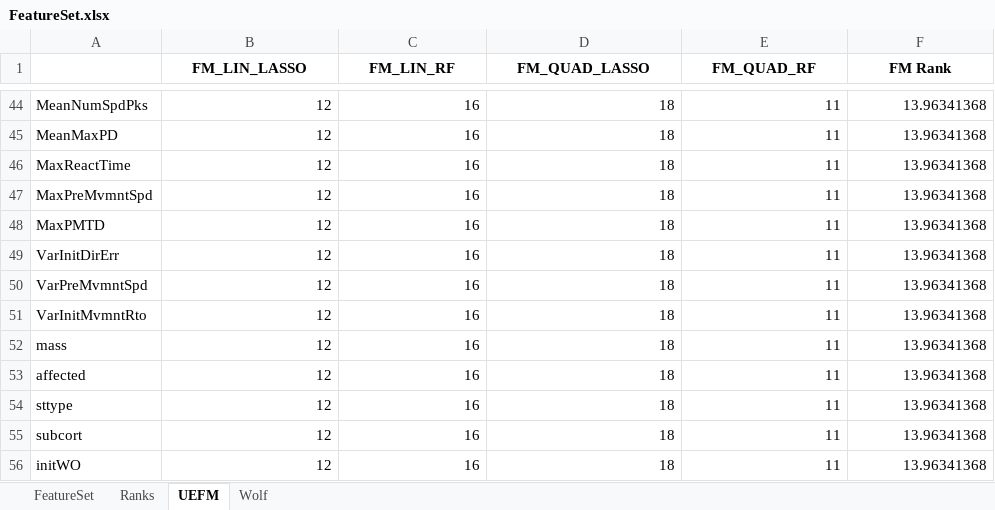
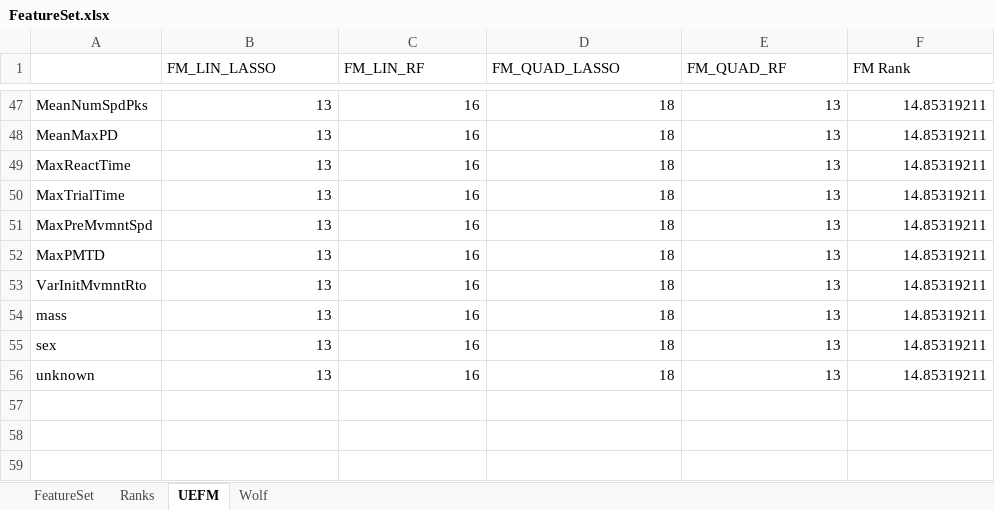
Before and after one commit to PragmaticRobot/Clinical_Prediction, an Excel workbook: FeatureSet.xlsx, sheet UEFM, drawn as a sheet; only a part is shown, gaps mark what is left out; values as stored, in another font and other column widths than the file's, no borders; removed rows and columns are numbered as before the commit, all else as after; the diff covers the shown part only; the diff names each change by its address in the sheet, - before the commit and + after, or states it on an @@ line.

```diff
--- a/FeatureSet.xlsx (sheet UEFM)
+++ b/FeatureSet.xlsx (sheet UEFM)
@@ B1:F1 bold: on → off, alignment: center → left @@
-B47:B49 (FM_LIN_LASSO): 12
+B47:B49 (FM_LIN_LASSO): 13
-E47:E49 (FM_QUAD_RF): 11
+E47:E49 (FM_QUAD_RF): 13
-F47:F49 (FM Rank): 13.96341368
+F47:F49 (FM Rank): 14.85319211
+row 50: MaxTrialTime | 13 | 16 | 18 | 13 | 14.85319211
-B51:B52 (FM_LIN_LASSO): 12
+B51:B52 (FM_LIN_LASSO): 13
-E51:E52 (FM_QUAD_RF): 11
+E51:E52 (FM_QUAD_RF): 13
-F51:F52 (FM Rank): 13.96341368
+F51:F52 (FM Rank): 14.85319211
-row 49: VarInitDirErr | 12 | 16 | 18 | 11 | 13.96341368
-row 50: VarPreMvmntSpd | 12 | 16 | 18 | 11 | 13.96341368
-B53:B54 (FM_LIN_LASSO): 12
+B53:B54 (FM_LIN_LASSO): 13
-E53:E54 (FM_QUAD_RF): 11
+E53:E54 (FM_QUAD_RF): 13
-F53:F54 (FM Rank): 13.96341368
+F53:F54 (FM Rank): 14.85319211
-row 53: affected | 12 | 16 | 18 | 11 | 13.96341368
-row 54: sttype | 12 | 16 | 18 | 11 | 13.96341368
-row 55: subcort | 12 | 16 | 18 | 11 | 13.96341368
-row 56: initWO | 12 | 16 | 18 | 11 | 13.96341368
+row 55: sex | 13 | 16 | 18 | 13 | 14.85319211
+row 56: unknown | 13 | 16 | 18 | 13 | 14.85319211
```
Also changed, not shown: 32 added rows, 29 removed rows and 38 edited cells elsewhere in this sheet, sheet Wolf, sheet Ranks, formulas that keep their value, charts or pictures, 3 other files.
